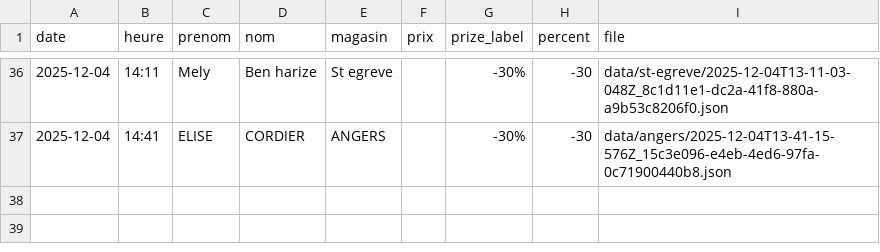
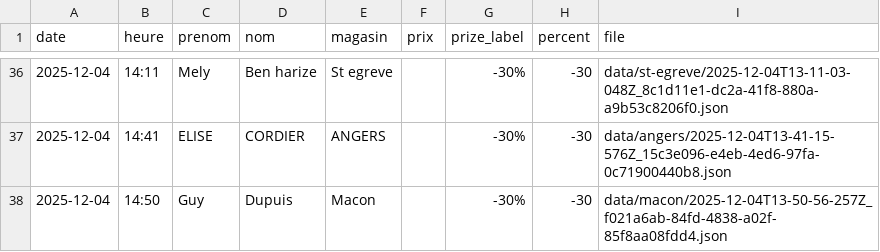
Before and after one commit to parmaktdm/Roue-de-Maliterie-2, a CSV file: data/submissions.csv, drawn as a sheet; only a part is shown, gaps mark what is left out.

Commit message:
Append data/submissions.csv

```diff
--- a/data/submissions.csv
+++ b/data/submissions.csv
@@ -37 +37,2 @@ date,heure,prenom,nom,magasin,prix,prize_label,percent,file
 2025-12-04,14:41,ELISE,CORDIER,ANGERS,,-30%,-30,data/angers/2025-12-04T13-41-15-576Z_15c3e096-e4eb-4ed6-97fa-0c71900440b8.json
+2025-12-04,14:50,Guy,Dupuis,Macon,,-30%,-30,data/macon/2025-12-04T13-50-56-257Z_f021a6ab-84fd-4838-a02f-85f8aa08fdd4.json
```
